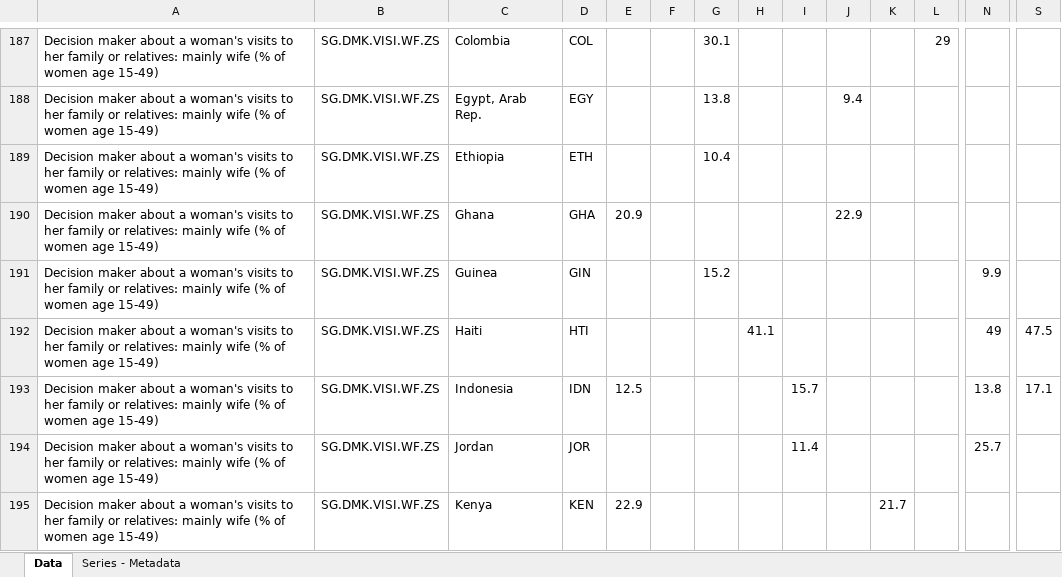
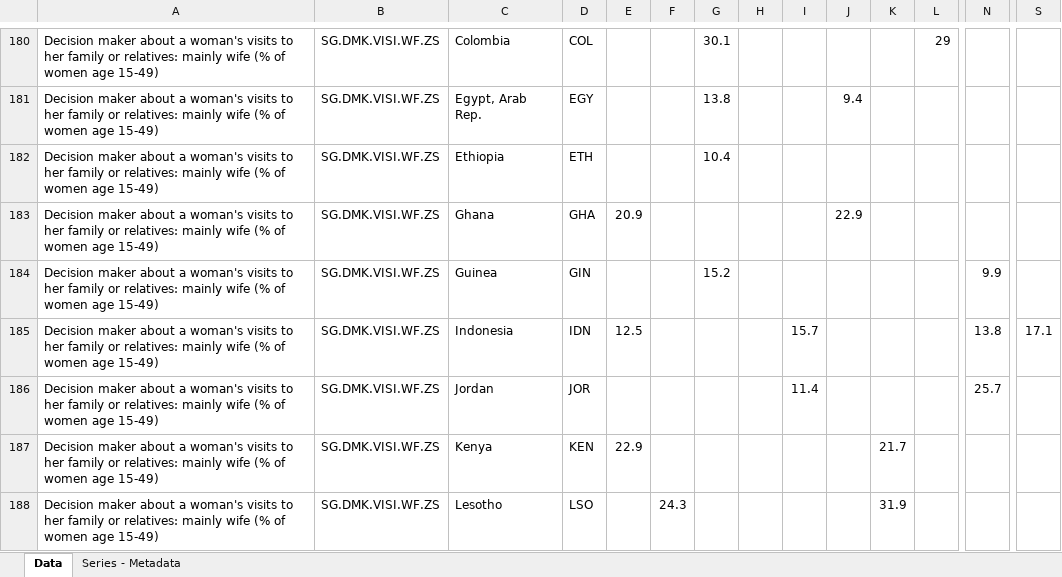
Before and after one commit to bryan273/Household-Authority-Inequality, an Excel workbook: Raw_Data/Decision_Making.xlsx, sheet Data, drawn as a sheet; only a part is shown, gaps mark what is left out; the shorter side is filled out with more unchanged rows; values as stored, in another font and other column widths than the file's, no borders; charts and pictures not drawn; removed rows and columns are numbered as before the commit, all else as after; rows hold the shown columns only; the diff covers the shown part only; the diff names each change by its address in the sheet, - before the commit and + after, or states it on an @@ line.

Commit message:
Update Decision_Making.xlsx

```diff
--- a/Raw_Data/Decision_Making.xlsx (sheet Data)
+++ b/Raw_Data/Decision_Making.xlsx (sheet Data)
-row 192: Decision maker about a woman's visits to her family or relatives: mainly wife (% of women age 15-49) | SG.DMK.VISI.WF.ZS | Haiti | HTI |  |  |  | 41.1 |  |  |  |  | 49 | 47.5
```
Also changed, not shown: 21 removed rows and 1 moved row elsewhere in this sheet, charts or pictures.
